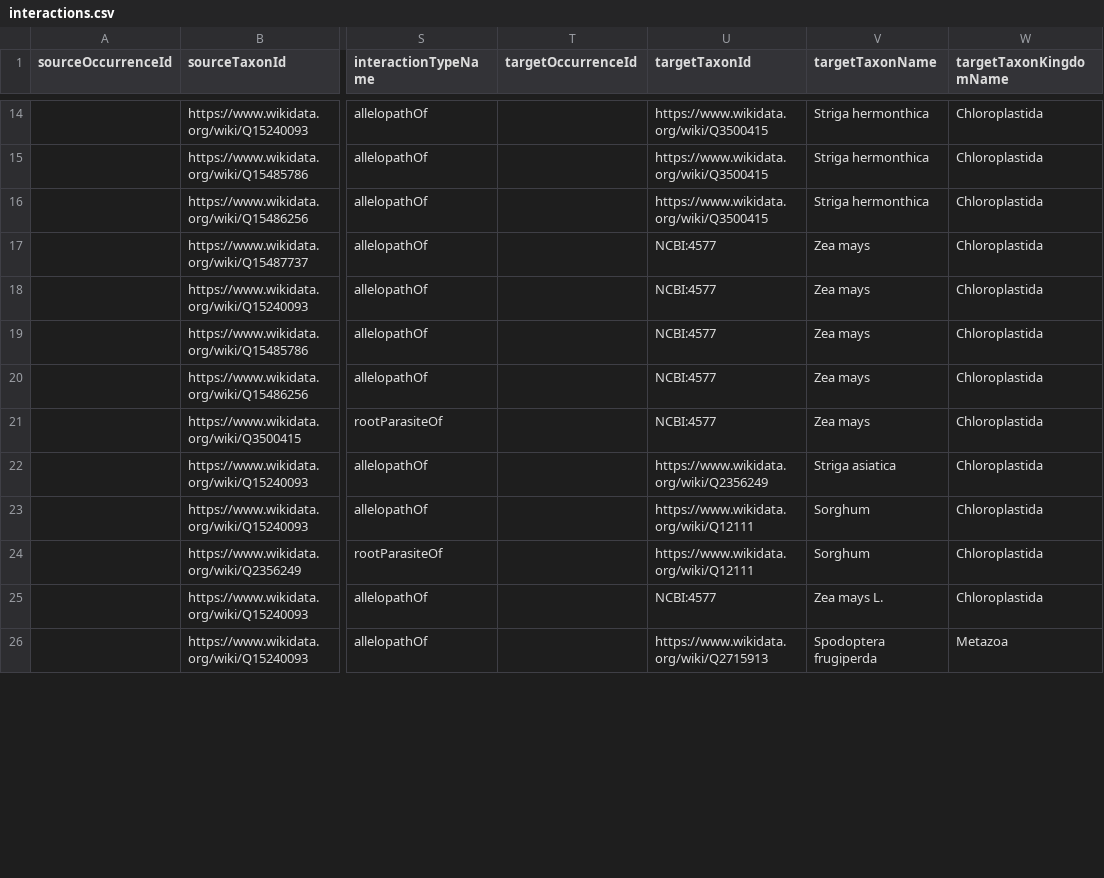
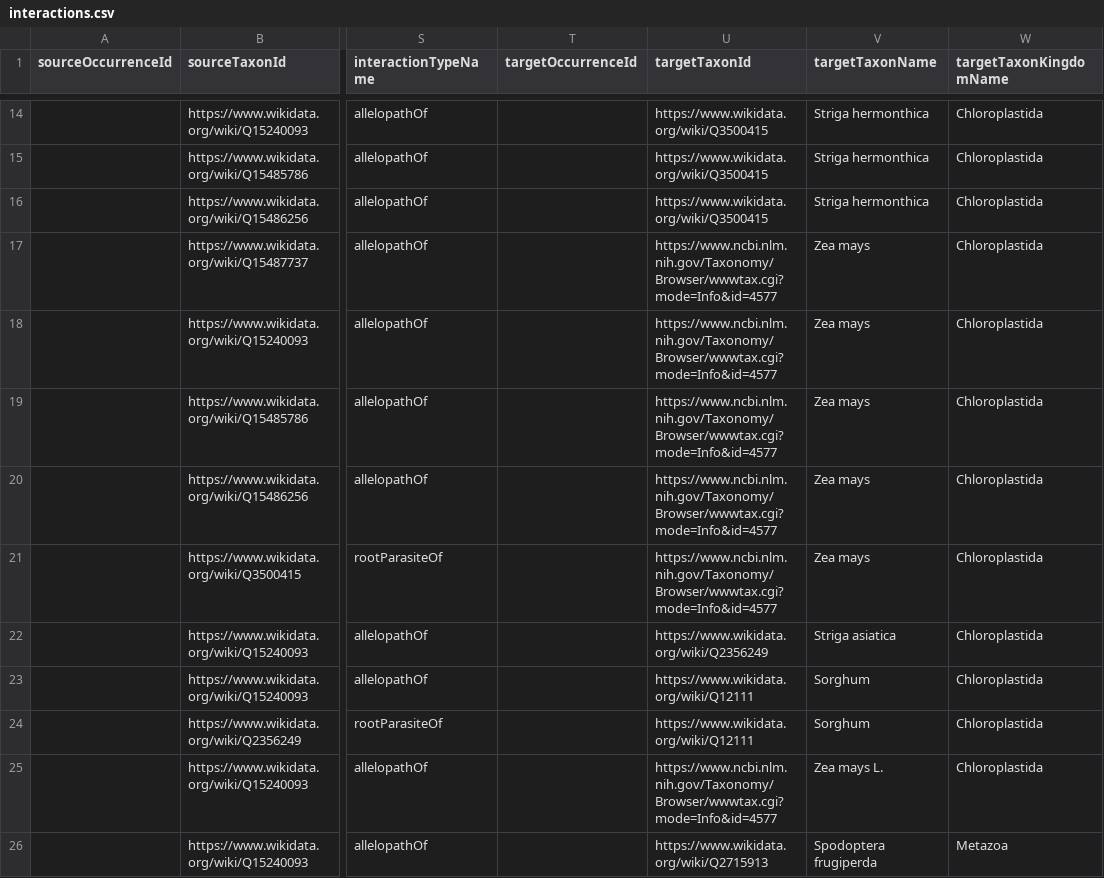
Before and after one commit to mdrishti/pushPullIntxn, a CSV file: interactions.csv, drawn as a sheet; only a part is shown, gaps mark what is left out; the diff covers the shown part only; the diff names each change by its address in the sheet, - before the commit and + after, or states it on an @@ line.

Commit message:
updates

```diff
--- a/interactions.csv
+++ b/interactions.csv
-U17:U21 (targetTaxonId): NCBI:4577
+U17:U21 (targetTaxonId): https://www.ncbi.nlm.nih.gov/Taxonomy/Browser/wwwtax.cgi?mode=Info&id=4577
-U25 (targetTaxonId): NCBI:4577
+U25 (targetTaxonId): https://www.ncbi.nlm.nih.gov/Taxonomy/Browser/wwwtax.cgi?mode=Info&id=4577
```
Also changed, not shown: 5 edited cells elsewhere in this file.
